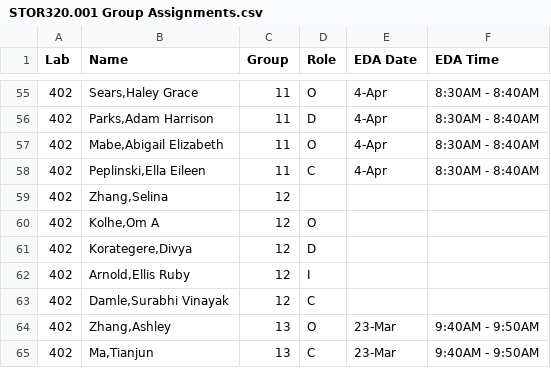
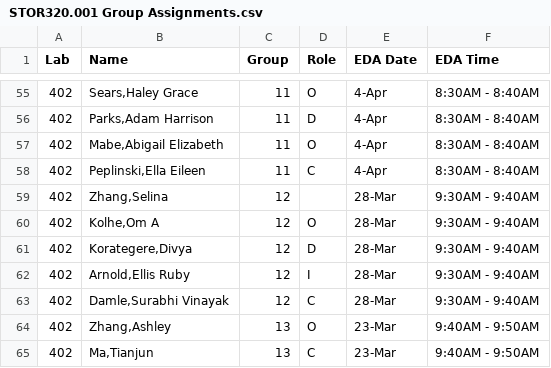
Before and after one commit to SuperMarioGiacomazzo/STOR320_WEBSITE, a CSV file: Group Assignments/STOR320.001 Group Assignments.csv, drawn as a sheet; only a part is shown, gaps mark what is left out.

```diff
--- a/Group Assignments/STOR320.001 Group Assignments.csv
+++ b/Group Assignments/STOR320.001 Group Assignments.csv
@@ -58,7 +58,7 @@ Lab,Name,Group,Role,EDA Date,EDA Time
 402,"Peplinski,Ella Eileen",11,C,4-Apr,8:30AM - 8:40AM
-402,"Zhang,Selina",12,,,
-402,"Kolhe,Om A",12,O,,
-402,"Korategere,Divya",12,D,,
-402,"Arnold,Ellis Ruby",12,I,,
-402,"Damle,Surabhi Vinayak",12,C,,
+402,"Zhang,Selina",12,,28-Mar,9:30AM - 9:40AM
+402,"Kolhe,Om A",12,O,28-Mar,9:30AM - 9:40AM
+402,"Korategere,Divya",12,D,28-Mar,9:30AM - 9:40AM
+402,"Arnold,Ellis Ruby",12,I,28-Mar,9:30AM - 9:40AM
+402,"Damle,Surabhi Vinayak",12,C,28-Mar,9:30AM - 9:40AM
 402,"Zhang,Ashley",13,O,23-Mar,9:40AM - 9:50AM
```
Also changed, not shown: Group Assignments/STOR320.002 Group Assignments.csv, 1 other file.
